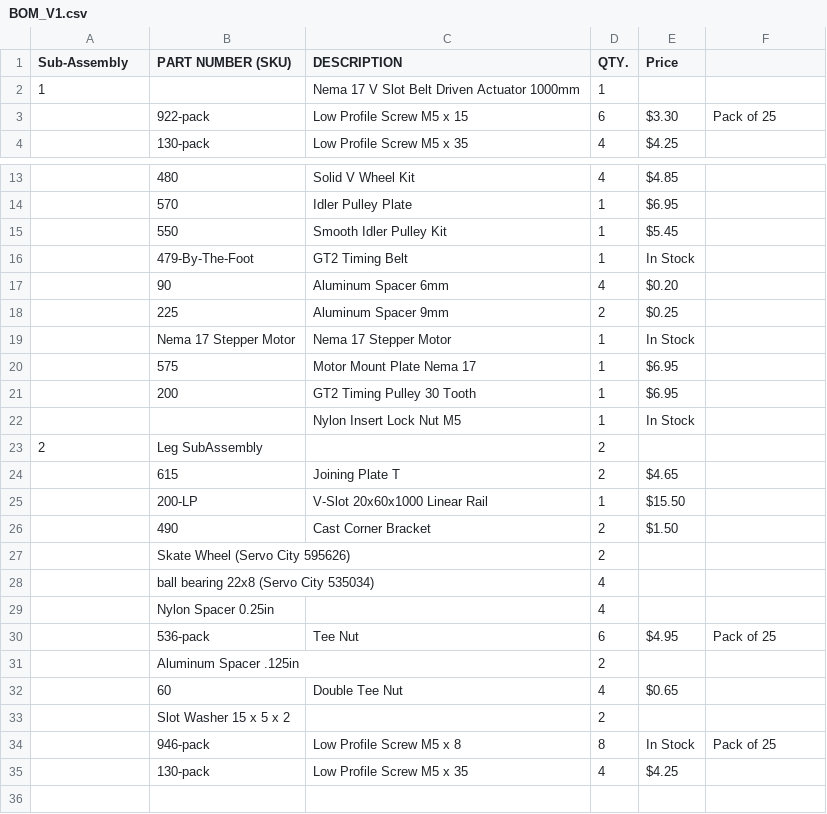
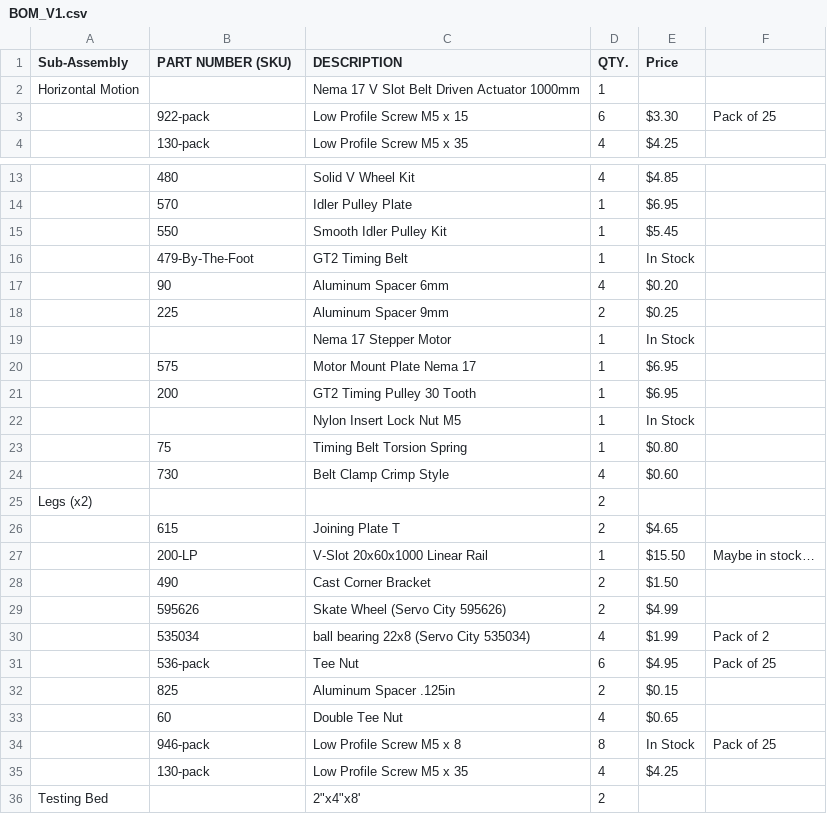
Before and after one commit to MRSD2018/minebot, a CSV file: Metal Detecting/CAD/Horizontal Gantry/BOM_V1.csv, drawn as a sheet; only a part is shown, gaps mark what is left out; removed rows and columns are numbered as before the commit, all else as after; the diff names each change by its address in the sheet, - before the commit and + after, or states it on an @@ line.

```diff
--- a/Metal Detecting/CAD/Horizontal Gantry/BOM_V1.csv
+++ b/Metal Detecting/CAD/Horizontal Gantry/BOM_V1.csv
-A2 (Sub-Assembly): 1
+A2 (Sub-Assembly): Horizontal Motion
-B19 (PART NUMBER (SKU)): Nema 17 Stepper Motor
+B19 (PART NUMBER (SKU)): (empty)
-row 23: 2 | Leg SubAssembly |  | 2
+row 23:  | 75 | Timing Belt Torsion Spring | 1 | $0.80
+row 24:  | 730 | Belt Clamp Crimp Style | 4 | $0.60
+row 25: Legs (x2) |  |  | 2
-F27: (empty)
+F27: Maybe in stock…
-row 27:  | Skate Wheel (Servo City 595626) |  | 2
-row 28:  | ball bearing 22x8 (Servo City 535034) |  | 4
-row 29:  | Nylon Spacer 0.25in |  | 4
+row 29:  | 595626 | Skate Wheel (Servo City 595626) | 2 | $4.99
+row 30:  | 535034 | ball bearing 22x8 (Servo City 535034) | 4 | $1.99 | Pack of 2
-row 31:  | Aluminum Spacer .125in |  | 2
+row 32:  | 825 | Aluminum Spacer .125in | 2 | $0.15
-row 33:  | Slot Washer 15 x 5 x 2 |  | 2
+row 36: Testing Bed |  | 2"x4"x8' | 2
```
Also changed, not shown: 45 other files.
